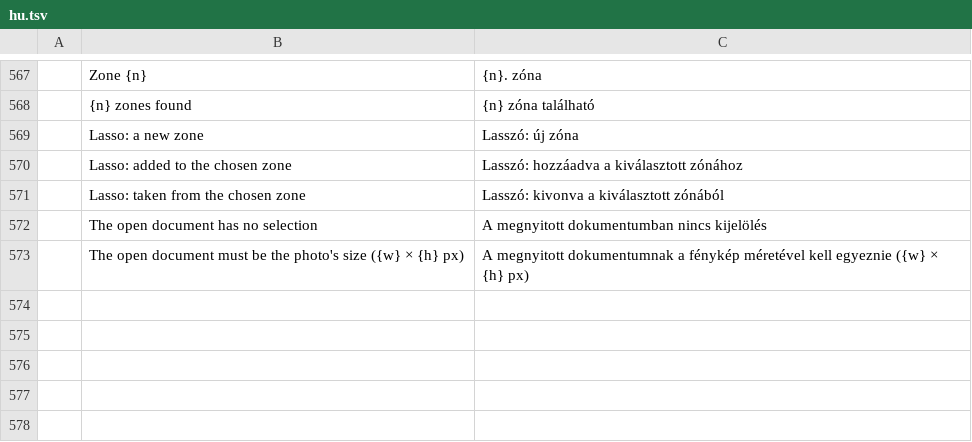
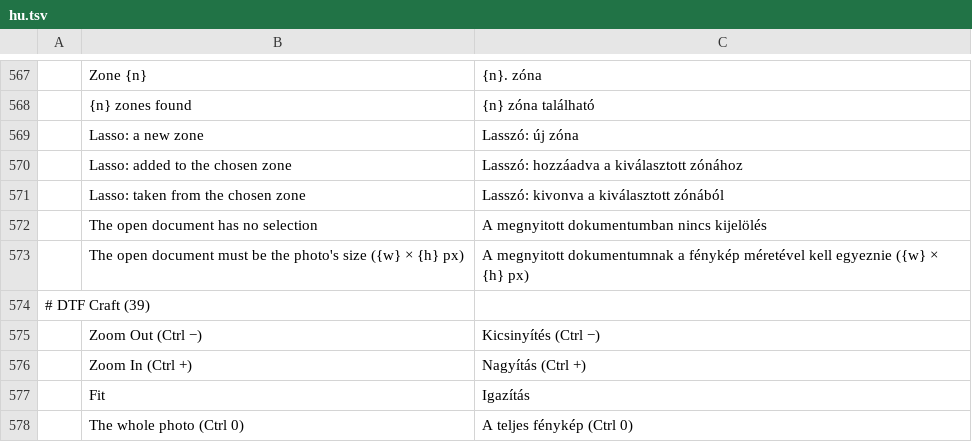
Before and after one commit to 37deuxglacet-lang/dtf-craft, a TSV file: crates/ui-egui/src/i18n/dtf/hu.tsv, drawn as a sheet; only a part is shown, gaps mark what is left out.

```diff
--- a/crates/ui-egui/src/i18n/dtf/hu.tsv
+++ b/crates/ui-egui/src/i18n/dtf/hu.tsv
@@ -573 +573,6 @@
 	The open document must be the photo's size ({w} × {h} px)	A megnyitott dokumentumnak a fénykép méretével kell egyeznie ({w} × {h} px)
+# DTF Craft (39)
+	Zoom Out (Ctrl −)	Kicsinyítés (Ctrl −)
+	Zoom In (Ctrl +)	Nagyítás (Ctrl +)
+	Fit	Igazítás
+	The whole photo (Ctrl 0)	A teljes fénykép (Ctrl 0)
```
Also changed, not shown: crates/ui-egui/src/i18n/dtf/el.tsv, crates/ui-egui/src/i18n/dtf/ja.tsv, 19 other files.
